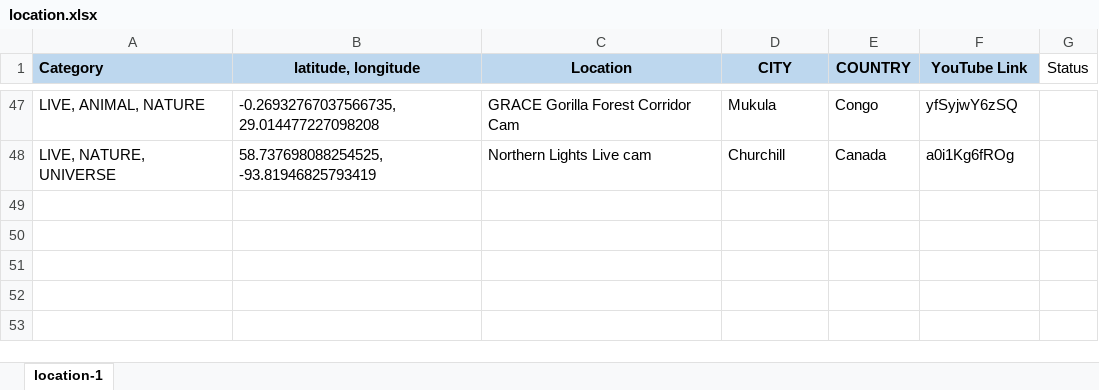
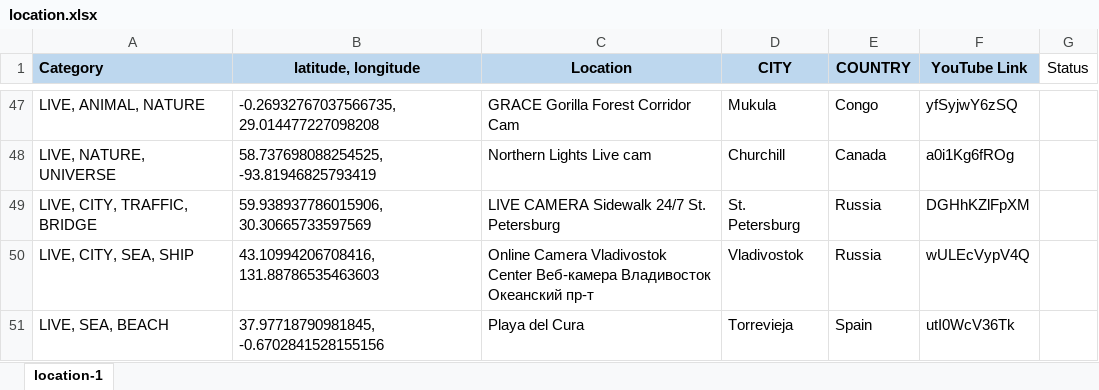
Before and after one commit to Map-youtube/map-youtube, an Excel workbook: location.xlsx, sheet location-1, drawn as a sheet; only a part is shown, gaps mark what is left out; values as stored, in another font and other column widths than the file's, no borders; conditional formats not drawn; the diff names each change by its address in the sheet, - before the commit and + after, or states it on an @@ line.

Commit message:
Add files via upload

```diff
--- a/location.xlsx (sheet location-1)
+++ b/location.xlsx (sheet location-1)
+row 49: LIVE, CITY, TRAFFIC, BRIDGE | 59.938937786015906, 30.30665733597569 | LIVE CAMERA Sidewalk 24/7 St. Petersburg | St. Petersburg | Russia | DGHhKZlFpXM
+row 50: LIVE, CITY, SEA, SHIP | 43.10994206708416, 131.88786535463603 | Online Camera Vladivostok Center Веб-камера Владивосток Океанский пр-т | Vladivostok | Russia | wULEcVypV4Q
+row 51: LIVE, SEA, BEACH | 37.97718790981845, -0.6702841528155156 | Playa del Cura | Torrevieja | Spain | utI0WcV36Tk
```
